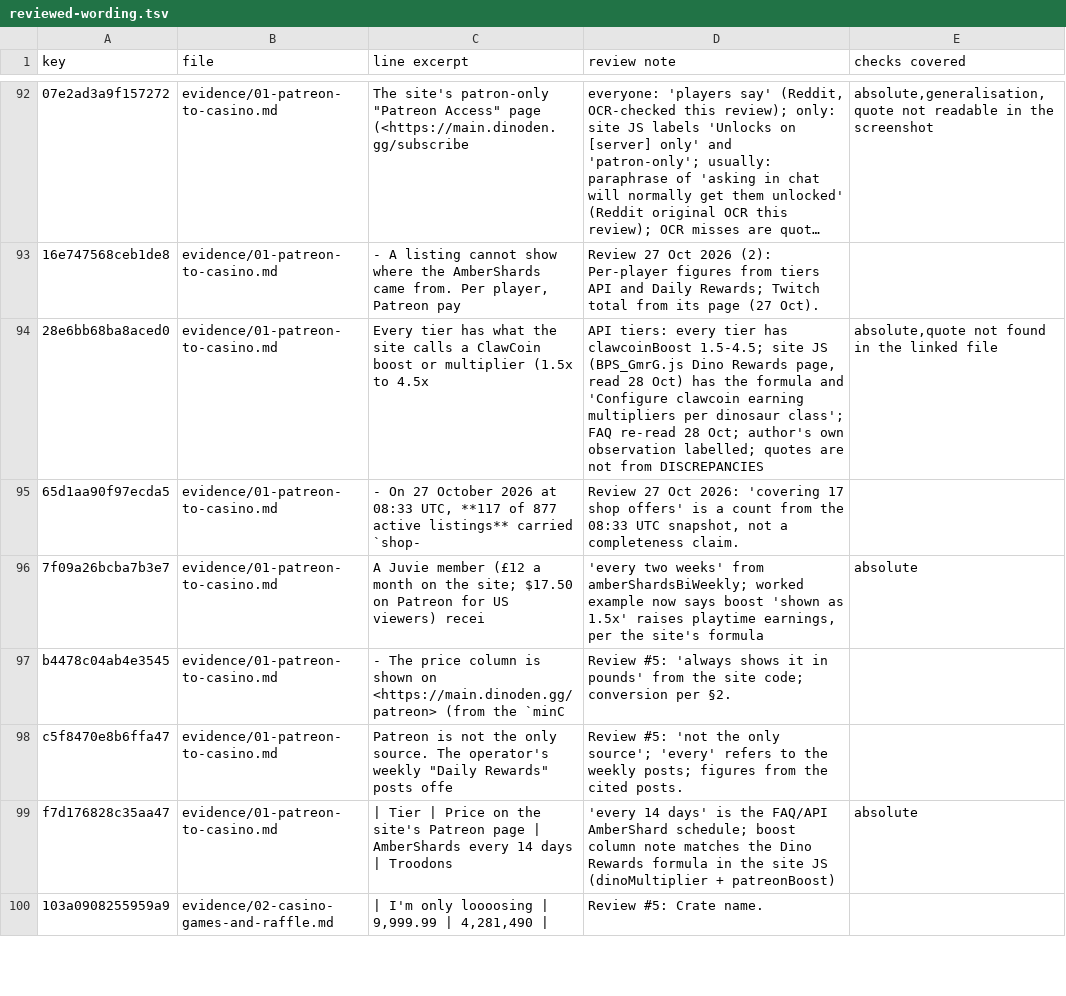
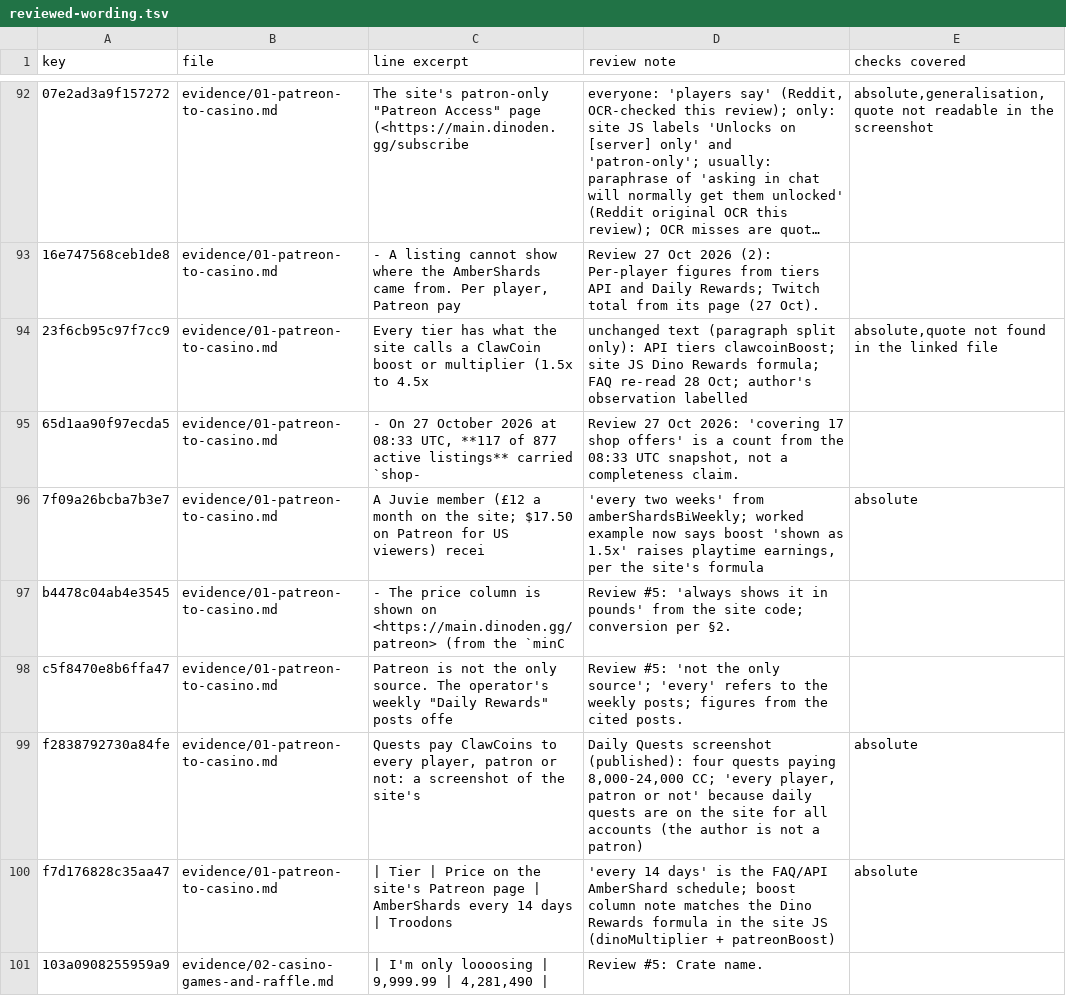
Before and after one commit to scumxposer/dino-den-evidence, a TSV file: tools/reviewed-wording.tsv, drawn as a sheet; only a part is shown, gaps mark what is left out; long unchanged cells end in …; the diff names each change by its address in the sheet, - before the commit and + after, or states it on an @@ line.

```diff
--- a/tools/reviewed-wording.tsv
+++ b/tools/reviewed-wording.tsv
-A94 (key): 28e6bb68ba8aced0
+A94 (key): 23f6cb95c97f7cc9
-D94 (review note): API tiers: every tier has clawcoinBoost 1.5-4.5; site JS (BPS_GmrG.js Dino Rewards page, read 28 Oct) has the formula and 'Configure clawcoin earning multipliers per dinosaur class'; FAQ re-read 28 Oct; author's own observation labelled; quotes are not from DISCREPANCIES
+D94 (review note): unchanged text (paragraph split only): API tiers clawcoinBoost; site JS Dino Rewards formula; FAQ re-read 28 Oct; author's observation labelled
+row 99: f2838792730a84fe | evidence/01-patreon-to-casino.md | Quests pay ClawCoins to every player, patron or not: a screenshot of the site's | Daily Quests screenshot (published): four quests paying 8,000-24,000 CC; 'every player, patron or not' because daily quests are on the site for all accounts (the author is not a patron) | absolute
```
Also changed, not shown: tools/summary-sync.tsv, 3 other files.
